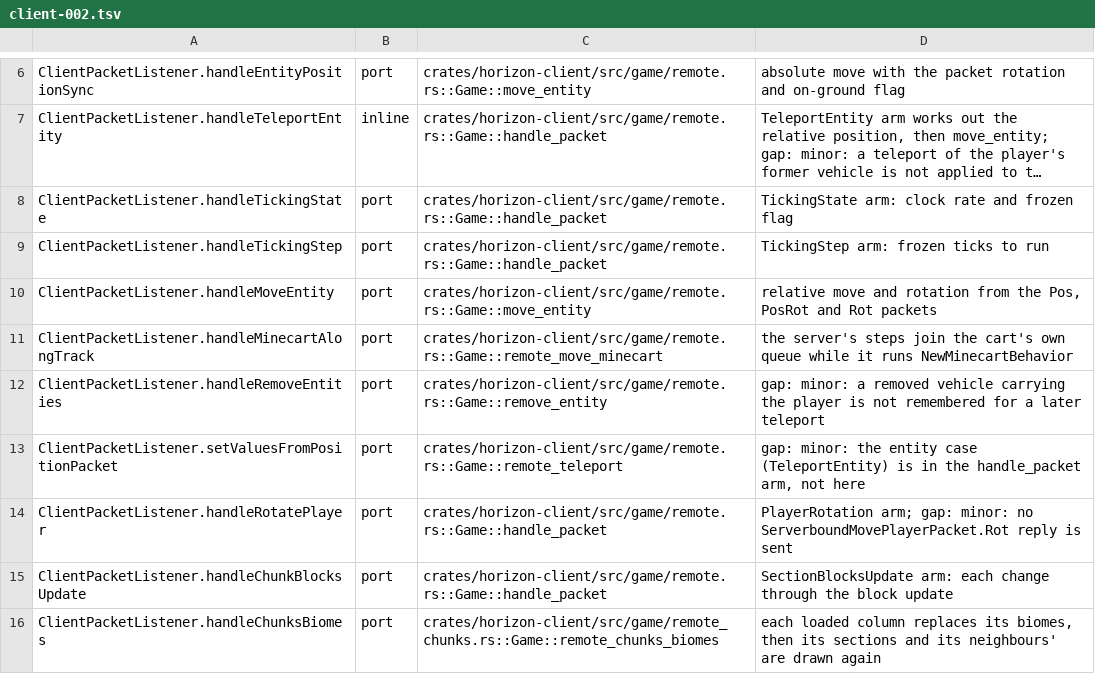
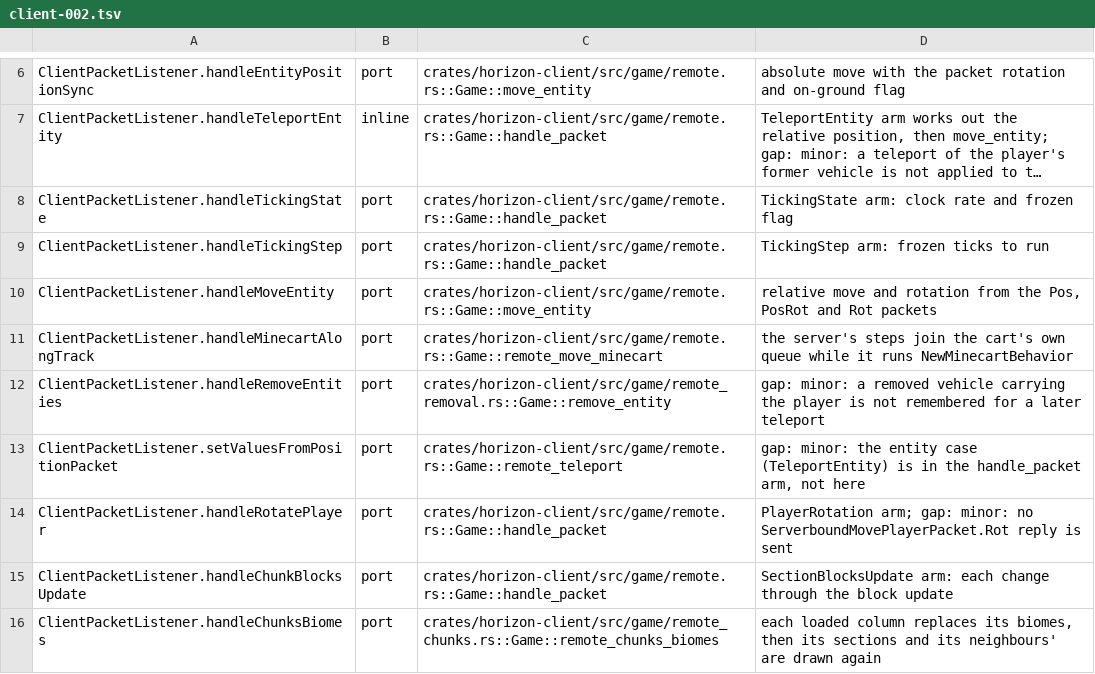
Before and after one commit to heyskylo/horizon-ios, a TSV file: tools/port_map/client-002.tsv, drawn as a sheet; only a part is shown, gaps mark what is left out; long unchanged cells end in ….

```diff
--- a/tools/port_map/client-002.tsv
+++ b/tools/port_map/client-002.tsv
@@ -11,3 +11,3 @@ ClientPacketListener.handleMoveEntity	port	crates/horizon-client/src/game/remote
 ClientPacketListener.handleMinecartAlongTrack	port	crates/horizon-client/src/game/remote.rs::Game::remote_move_minecart	the server's steps join the cart's own queue while it runs NewMinecartBehavior
-ClientPacketListener.handleRemoveEntities	port	crates/horizon-client/src/game/remote.rs::Game::remove_entity	gap: minor: a removed vehicle carrying the player is not remembered for a later teleport
+ClientPacketListener.handleRemoveEntities	port	crates/horizon-client/src/game/remote_removal.rs::Game::remove_entity	gap: minor: a removed vehicle carrying the player is not remembered for a later teleport
 ClientPacketListener.setValuesFromPositionPacket	port	crates/horizon-client/src/game/remote.rs::Game::remote_teleport	gap: minor: the entity case (TeleportEntity) is in the handle_packet arm, not here
```
Also changed, not shown: tools/port_map/client-001.tsv, tools/port_map/client2-018.tsv, 2 other files.
